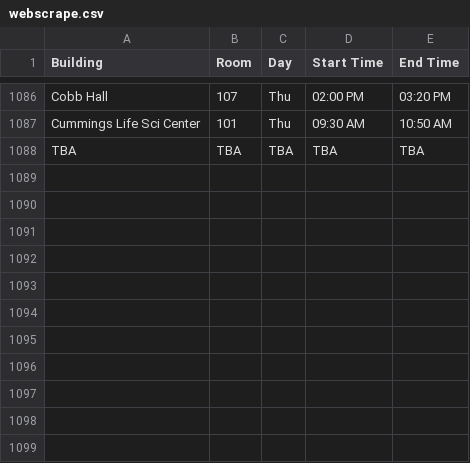
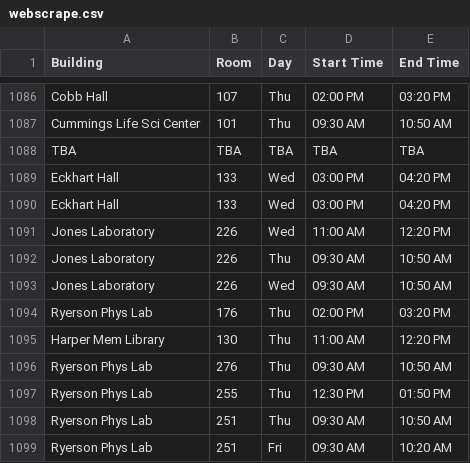
Before and after one commit to etanios03/roomservice, a CSV file: webscrape.csv, drawn as a sheet; only a part is shown, gaps mark what is left out.

```diff
--- a/webscrape.csv
+++ b/webscrape.csv
@@ -1088 +1088,12 @@ Cummings Life Sci Center,101,Thu,09:30 AM,10:50 AM
 TBA,TBA,TBA,TBA,TBA
+Eckhart Hall,133,Wed,03:00 PM,04:20 PM
+Eckhart Hall,133,Wed,03:00 PM,04:20 PM
+Jones Laboratory,226,Wed,11:00 AM,12:20 PM
+Jones Laboratory,226,Thu,09:30 AM,10:50 AM
+Jones Laboratory,226,Wed,09:30 AM,10:50 AM
+Ryerson Phys Lab,176,Thu,02:00 PM,03:20 PM
+Harper Mem Library,130,Thu,11:00 AM,12:20 PM
+Ryerson Phys Lab,276,Thu,09:30 AM,10:50 AM
+Ryerson Phys Lab,255,Thu,12:30 PM,01:50 PM
+Ryerson Phys Lab,251,Thu,09:30 AM,10:50 AM
+Ryerson Phys Lab,251,Fri,09:30 AM,10:20 AM
```
